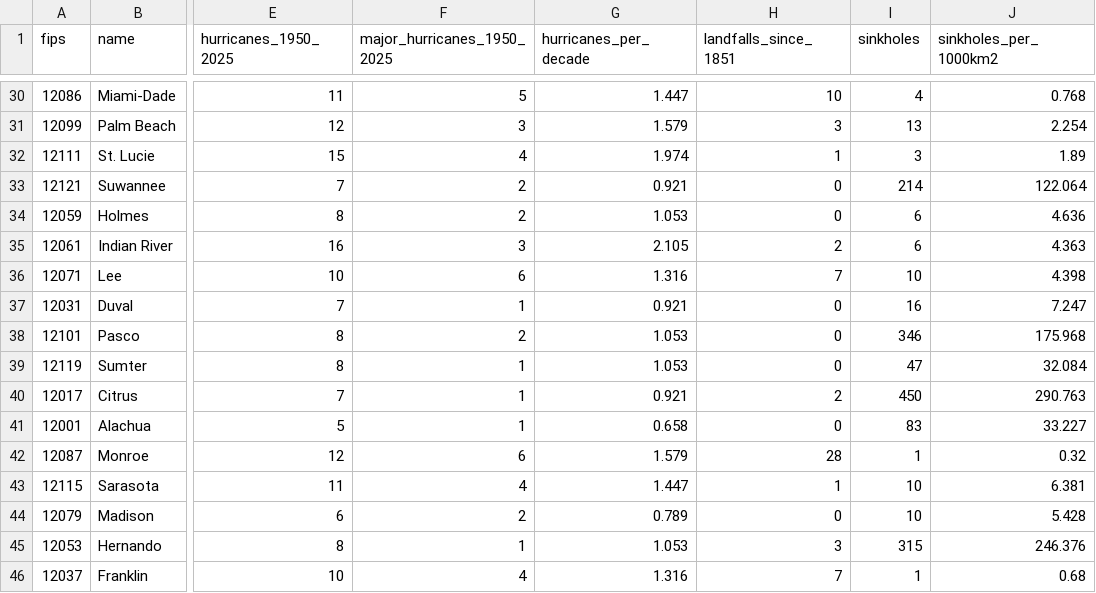
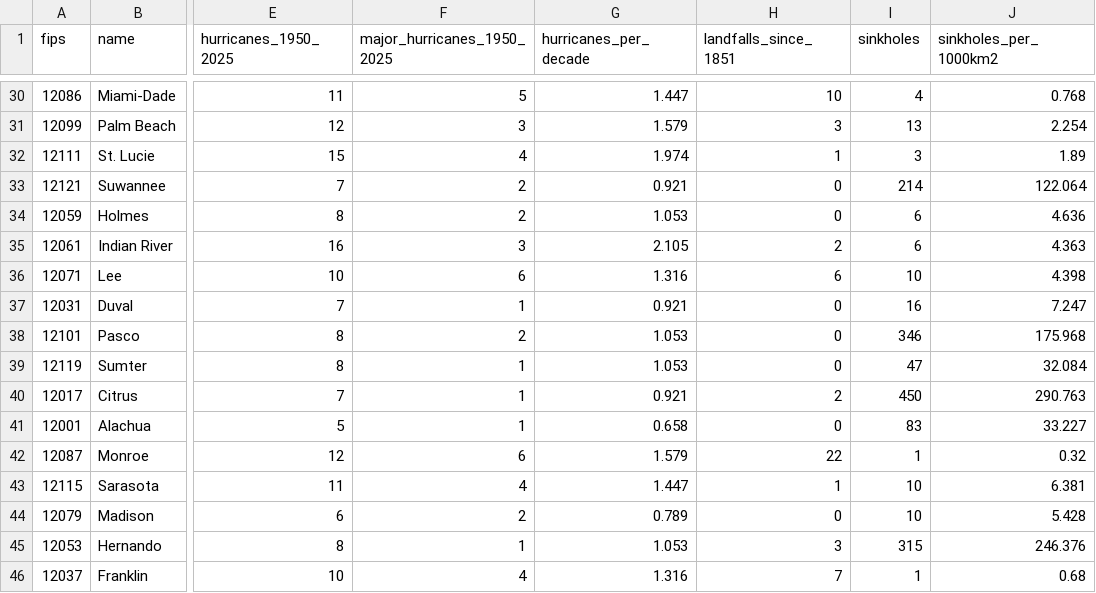
Before and after one commit to Lrk777/real-leonida, a CSV file: outputs/county_metrics.csv, drawn as a sheet; only a part is shown, gaps mark what is left out; the diff names each change by its address in the sheet, - before the commit and + after, or states it on an @@ line.

```diff
--- a/outputs/county_metrics.csv
+++ b/outputs/county_metrics.csv
-H36 (landfalls_since_1851): 7
+H36 (landfalls_since_1851): 6
-H42 (landfalls_since_1851): 28
+H42 (landfalls_since_1851): 22
```
Also changed, not shown: outputs/dq_report.csv, 3 other files.
